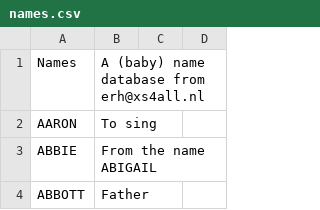
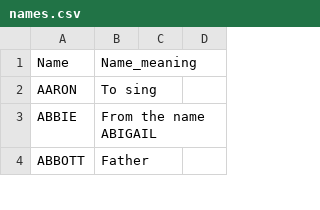
Before and after one commit to acutesoftware/rawdata, a CSV file: rawdata/data/names.csv, drawn as a sheet; only a part is shown.

```diff
--- a/rawdata/data/names.csv
+++ b/rawdata/data/names.csv
@@ -1,2 +1,2 @@
-Names,A (baby) name database from erh@xs4all.nl
+Name,Name_meaning
 AARON,To sing
```
Also changed, not shown: rawdata/data/countries.csv, 7 other files.
